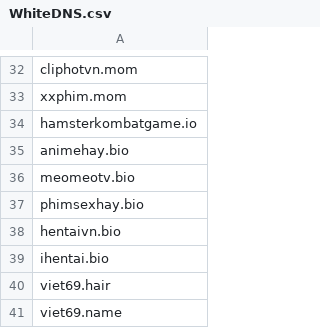
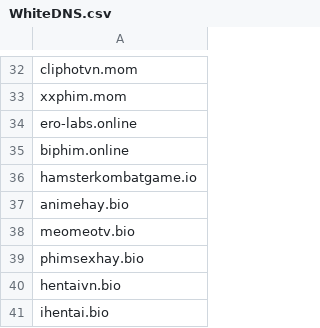
Before and after one commit to FlashStartDNS/dian, a CSV file: WhiteDNS.csv, drawn as a sheet; only a part is shown, gaps mark what is left out; the shorter side is filled out with more unchanged rows.

Commit message:
Update WhiteDNS.csv TLDs.online
ero-labs.online , biphim.online

```diff
--- a/WhiteDNS.csv
+++ b/WhiteDNS.csv
@@ -33,2 +33,4 @@ cliphotvn.mom
 xxphim.mom
+ero-labs.online
+biphim.online
 hamsterkombatgame.io
```
